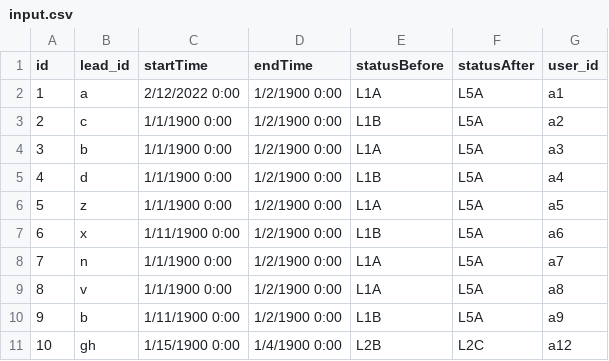
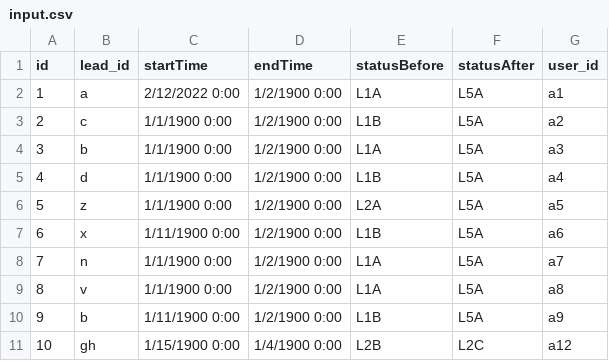
Before and after one commit to hoangnkadt/test_TDD, a CSV file: input.csv, drawn as a sheet.

Commit message:
update exportData

```diff
--- a/input.csv
+++ b/input.csv
@@ -5,3 +5,3 @@ id,lead_id,startTime,endTime,statusBefore,statusAfter,user_id
 4,d,1/1/1900 0:00,1/2/1900 0:00,L1B,L5A,a4
-5,z,1/1/1900 0:00,1/2/1900 0:00,L1A,L5A,a5
+5,z,1/1/1900 0:00,1/2/1900 0:00,L2A,L5A,a5
 6,x,1/11/1900 0:00,1/2/1900 0:00,L1B,L5A,a6
```
Also changed, not shown: 1 other file.
